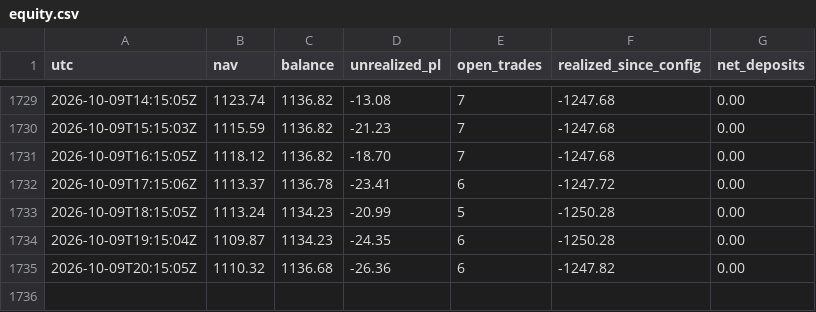
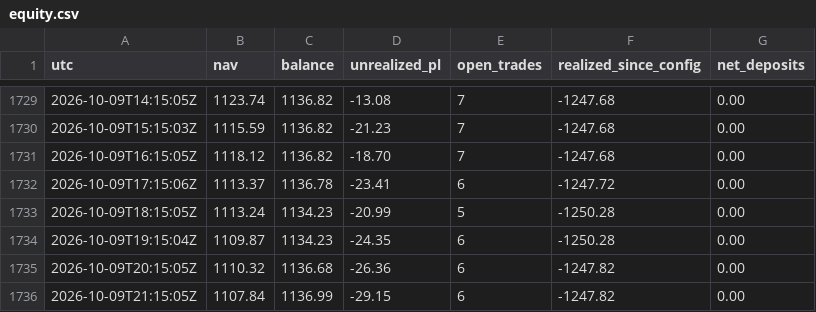
Before and after one commit to BrockStar3540/mr-scrooge-v6, a CSV file: livelog/equity.csv, drawn as a sheet; only a part is shown, gaps mark what is left out.

```diff
--- a/livelog/equity.csv
+++ b/livelog/equity.csv
@@ -1735 +1735,2 @@ utc,nav,balance,unrealized_pl,open_trades,realized_since_config,net_deposits
 2026-10-09T20:15:05Z,1110.32,1136.68,-26.36,6,-1247.82,0.00
+2026-10-09T21:15:05Z,1107.84,1136.99,-29.15,6,-1247.82,0.00
```
Also changed, not shown: 2 other files.
